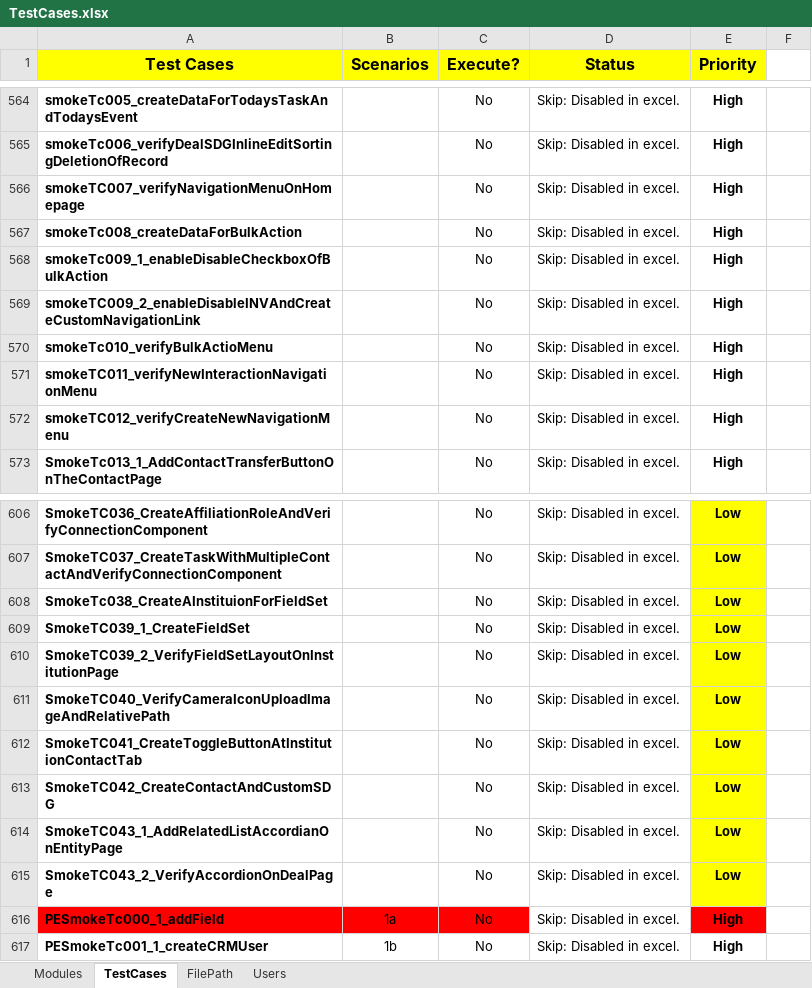
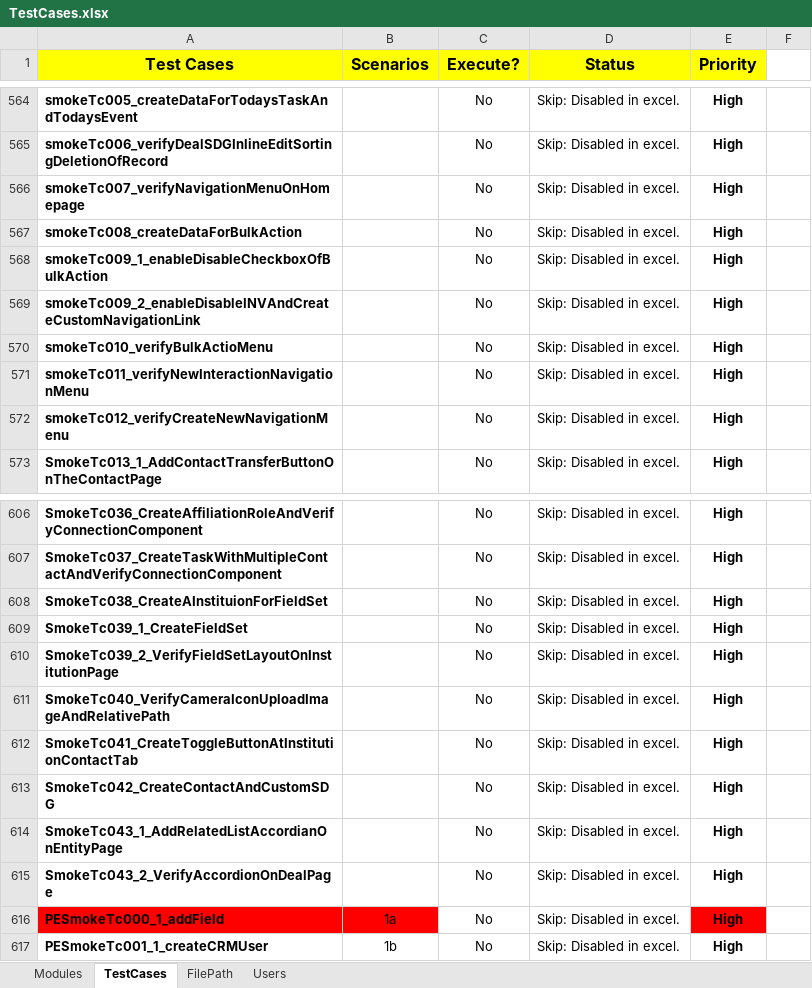
Before and after one commit to NitinNavatar/PE4.7, an Excel workbook: TestCases.xlsx, sheet TestCases, drawn as a sheet; only a part is shown, gaps mark what is left out; values as stored, in another font and other column widths than the file's, no borders; conditional formats not drawn; the diff covers the shown part only; the diff names each change by its address in the sheet, - before the commit and + after, or states it on an @@ line.

```diff
--- a/TestCases.xlsx (sheet TestCases)
+++ b/TestCases.xlsx (sheet TestCases)
-A566 (Test Cases): smokeTC007_verifyNavigationMenuOnHomepage
+A566 (Test Cases): smokeTc007_verifyNavigationMenuOnHomepage
-A569 (Test Cases): smokeTC009_2_enableDisableINVAndCreateCustomNavigationLink
+A569 (Test Cases): smokeTc009_2_enableDisableINVAndCreateCustomNavigationLink
-A571 (Test Cases): smokeTC011_verifyNewInteractionNavigationMenu
+A571 (Test Cases): smokeTc011_verifyNewInteractionNavigationMenu
-A572 (Test Cases): smokeTC012_verifyCreateNewNavigationMenu
+A572 (Test Cases): smokeTc012_verifyCreateNewNavigationMenu
-A606 (Test Cases): SmokeTC036_CreateAffiliationRoleAndVerifyConnectionComponent
+A606 (Test Cases): SmokeTc036_CreateAffiliationRoleAndVerifyConnectionComponent
-E606:E615 (Priority): Low
+E606:E615 (Priority): High
-E606:E615 fill: #FFFF00
+E606:E615 fill: none
-A607 (Test Cases): SmokeTC037_CreateTaskWithMultipleContactAndVerifyConnectionComponent
+A607 (Test Cases): SmokeTc037_CreateTaskWithMultipleContactAndVerifyConnectionComponent
-A609 (Test Cases): SmokeTC039_1_CreateFieldSet
+A609 (Test Cases): SmokeTc039_1_CreateFieldSet
-A610 (Test Cases): SmokeTC039_2_VerifyFieldSetLayoutOnInstitutionPage
+A610 (Test Cases): SmokeTc039_2_VerifyFieldSetLayoutOnInstitutionPage
-A611 (Test Cases): SmokeTC040_VerifyCameraIconUploadImageAndRelativePath
+A611 (Test Cases): SmokeTc040_VerifyCameraIconUploadImageAndRelativePath
-A612 (Test Cases): SmokeTC041_CreateToggleButtonAtInstitutionContactTab
+A612 (Test Cases): SmokeTc041_CreateToggleButtonAtInstitutionContactTab
-A613 (Test Cases): SmokeTC042_CreateContactAndCustomSDG
+A613 (Test Cases): SmokeTc042_CreateContactAndCustomSDG
-A614 (Test Cases): SmokeTC043_1_AddRelatedListAccordianOnEntityPage
+A614 (Test Cases): SmokeTc043_1_AddRelatedListAccordianOnEntityPage
-A615 (Test Cases): SmokeTC043_2_VerifyAccordionOnDealPage
+A615 (Test Cases): SmokeTc043_2_VerifyAccordionOnDealPage
-C616 fill: #FF0000
+C616 fill: none
```
Also changed, not shown: 38 edited cells and cell formats elsewhere in this sheet, sheet Modules, sheet Users, 11 other files.
